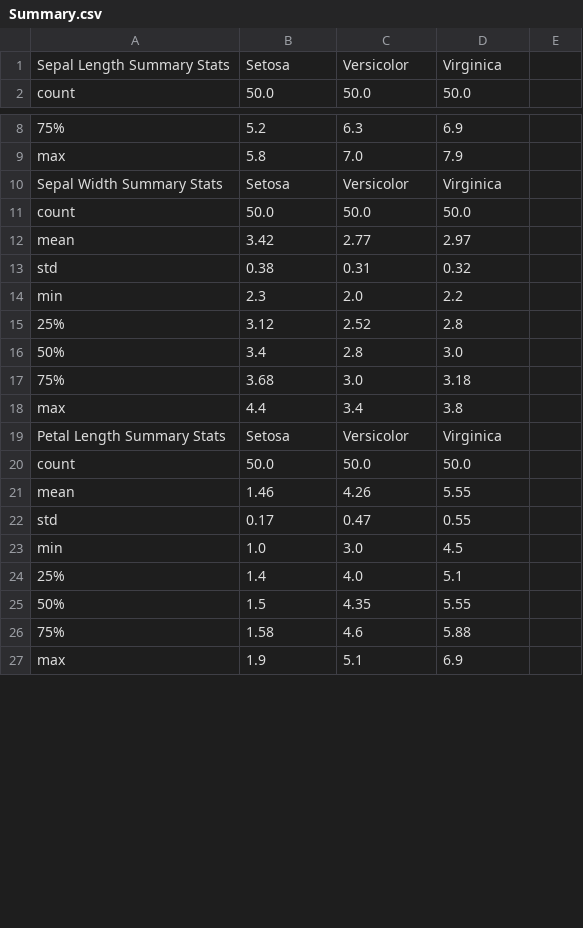
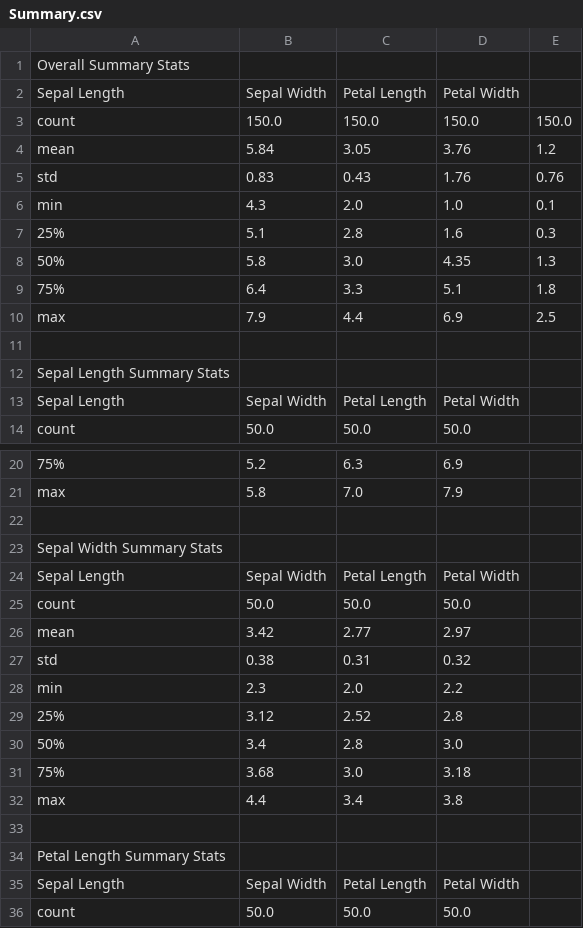
Before and after one commit to conor1982/Iris_Project_2020, a CSV file: Summary.csv, drawn as a sheet; only a part is shown, gaps mark what is left out; the shorter side is filled out with more unchanged rows; addresses are those after the commit; the diff covers the shown part only; the diff names each change by its address in the sheet, - before the commit and + after, or states it on an @@ line.

Commit message:
Summary .csv format

```diff
--- a/Summary.csv
+++ b/Summary.csv
+row 1: Overall Summary Stats
+row 2: Sepal Length | Sepal Width | Petal Length | Petal Width
+row 3: count | 150.0 | 150.0 | 150.0 | 150.0
+row 4: mean | 5.84 | 3.05 | 3.76 | 1.2
+row 5: std | 0.83 | 0.43 | 1.76 | 0.76
+row 6: min | 4.3 | 2.0 | 1.0 | 0.1
+row 7: 25% | 5.1 | 2.8 | 1.6 | 0.3
+row 8: 50% | 5.8 | 3.0 | 4.35 | 1.3
+row 9: 75% | 6.4 | 3.3 | 5.1 | 1.8
+row 10: max | 7.9 | 4.4 | 6.9 | 2.5
-row 11: Sepal Length Summary Stats | Setosa | Versicolor | Virginica
+row 11: (empty)
+row 12: Sepal Length Summary Stats
+row 13: Sepal Length | Sepal Width | Petal Length | Petal Width
-row 22: Sepal Width Summary Stats | Setosa | Versicolor | Virginica
+row 22: (empty)
+row 23: Sepal Width Summary Stats
+row 24: Sepal Length | Sepal Width | Petal Length | Petal Width
-row 33: Petal Length Summary Stats | Setosa | Versicolor | Virginica
+row 33: (empty)
+row 34: Petal Length Summary Stats
+row 35: Sepal Length | Sepal Width | Petal Length | Petal Width
```
Also changed, not shown: 2 added rows and 4 edited cells elsewhere in this file.
